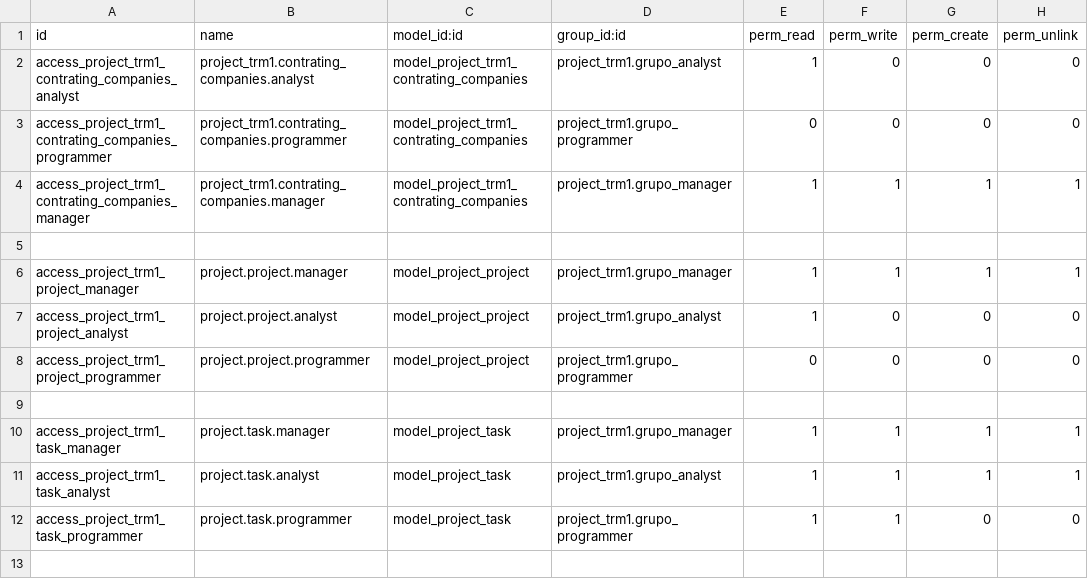
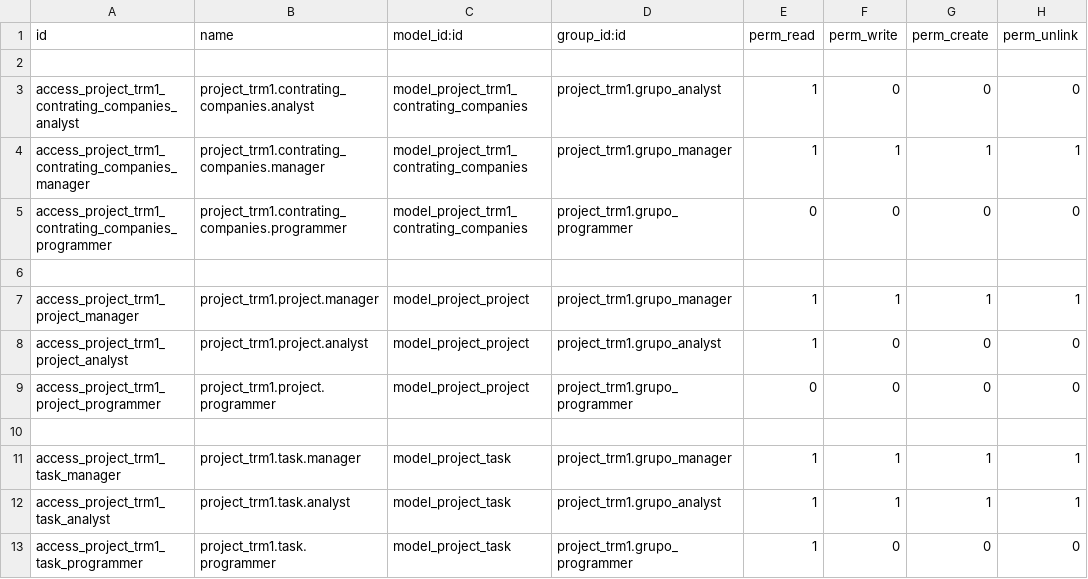
Before and after one commit to AishaYanez/SSG-Odoo-extra-addons, a CSV file: project_trm1/security/ir.model.access.csv, drawn as a sheet.

```diff
--- a/project_trm1/security/ir.model.access.csv
+++ b/project_trm1/security/ir.model.access.csv
@@ -1,12 +1,13 @@
 id,name,model_id:id,group_id:id,perm_read,perm_write,perm_create,perm_unlink
+
 access_project_trm1_contrating_companies_analyst,project_trm1.contrating_companies.analyst,model_project_trm1_contrating_companies,project_trm1.grupo_analyst,1,0,0,0
+access_project_trm1_contrating_companies_manager,project_trm1.contrating_companies.manager,model_project_trm1_contrating_companies,project_trm1.grupo_manager,1,1,1,1
 access_project_trm1_contrating_companies_programmer,project_trm1.contrating_companies.programmer,model_project_trm1_contrating_companies,project_trm1.grupo_programmer,0,0,0,0
-access_project_trm1_contrating_companies_manager,project_trm1.contrating_companies.manager,model_project_trm1_contrating_companies,project_trm1.grupo_manager,1,1,1,1
 
-access_project_trm1_project_manager,project.project.manager,model_project_project,project_trm1.grupo_manager,1,1,1,1
-access_project_trm1_project_analyst,project.project.analyst,model_project_project,project_trm1.grupo_analyst,1,0,0,0
-access_project_trm1_project_programmer,project.project.programmer,model_project_project,project_trm1.grupo_programmer,0,0,0,0
+access_project_trm1_project_manager,project_trm1.project.manager,model_project_project,project_trm1.grupo_manager,1,1,1,1
+access_project_trm1_project_analyst,project_trm1.project.analyst,model_project_project,project_trm1.grupo_analyst,1,0,0,0
+access_project_trm1_project_programmer,project_trm1.project.programmer,model_project_project,project_trm1.grupo_programmer,0,0,0,0
 
-access_project_trm1_task_manager,project.task.manager,model_project_task,project_trm1.grupo_manager,1,1,1,1
-access_project_trm1_task_analyst,project.task.analyst,model_project_task,project_trm1.grupo_analyst,1,1,1,1
-access_project_trm1_task_programmer,project.task.programmer,model_project_task,project_trm1.grupo_programmer,1,1,0,0
+access_project_trm1_task_manager,project_trm1.task.manager,model_project_task,project_trm1.grupo_manager,1,1,1,1
+access_project_trm1_task_analyst,project_trm1.task.analyst,model_project_task,project_trm1.grupo_analyst,1,1,1,1
+access_project_trm1_task_programmer,project_trm1.task.programmer,model_project_task,project_trm1.grupo_programmer,1,0,0,0
```
Also changed, not shown: 1 other file.
